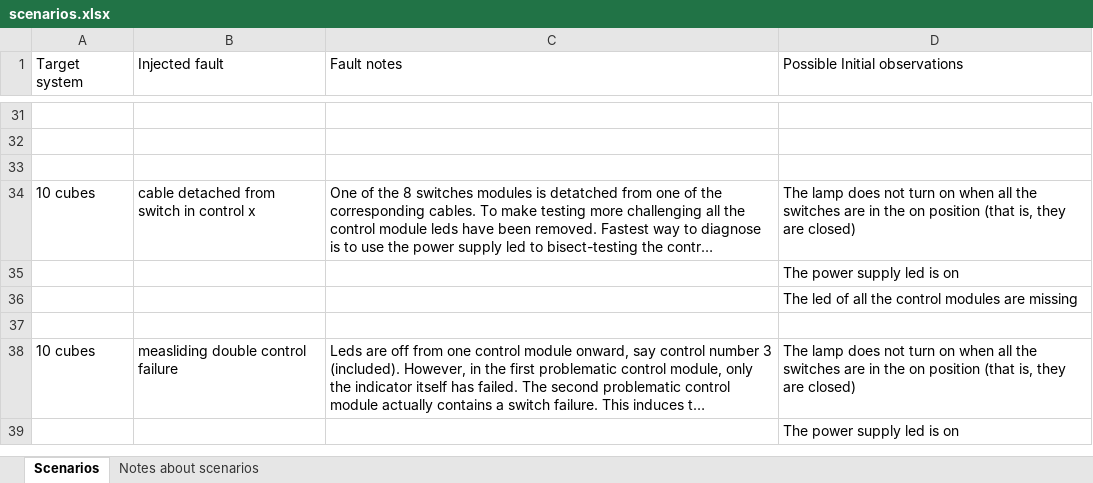
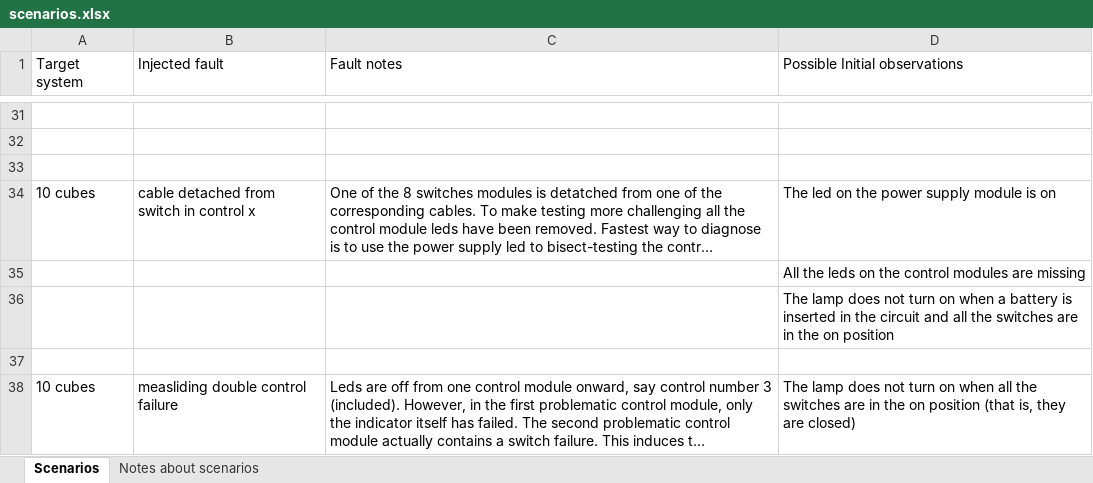
Before and after one commit to kataph/Diagnostic-Assistant-Demo, an Excel workbook: scenarios.xlsx, sheet Scenarios, drawn as a sheet; only a part is shown, gaps mark what is left out; the shorter side is filled out with more unchanged rows; long unchanged cells end in …; values as stored, in another font and other column widths than the file's, no borders; the diff names each change by its address in the sheet, - before the commit and + after, or states it on an @@ line.

```diff
--- a/scenarios.xlsx (sheet Scenarios)
+++ b/scenarios.xlsx (sheet Scenarios)
-D34 (Possible Initial observations): The lamp does not turn on when all the switches are in the on position (that is, they are closed)
+D34 (Possible Initial observations): The led on the power supply module is on
-D35 (Possible Initial observations): The power supply led is on
+D35 (Possible Initial observations): All the leds on the control modules are missing
-D36 (Possible Initial observations): The led of all the control modules are missing
+D36 (Possible Initial observations): The lamp does not turn on when a battery is inserted in the circuit and all the switches are in the on position
```
Also changed, not shown: 10 other files.
